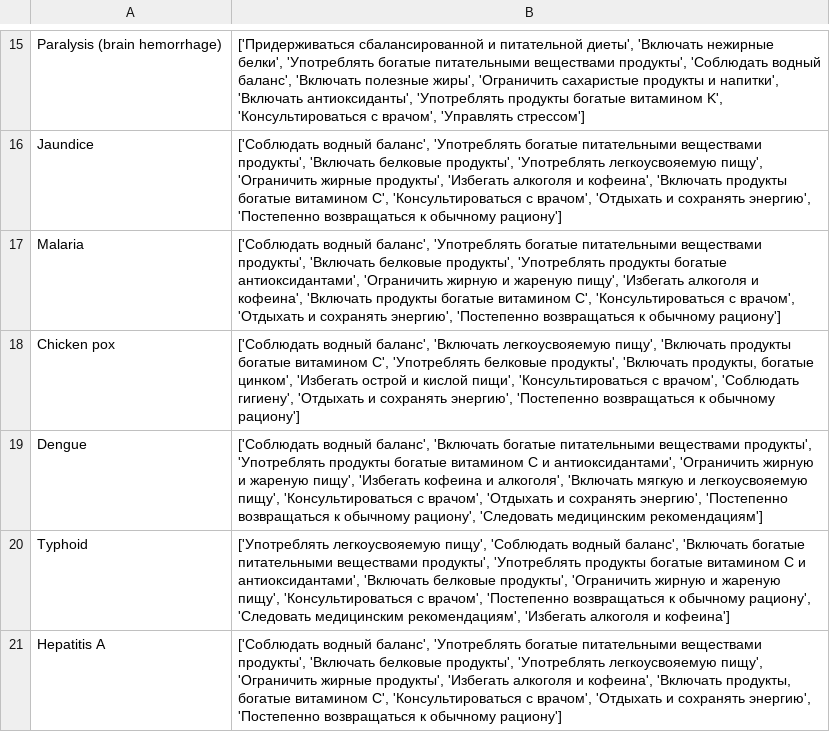
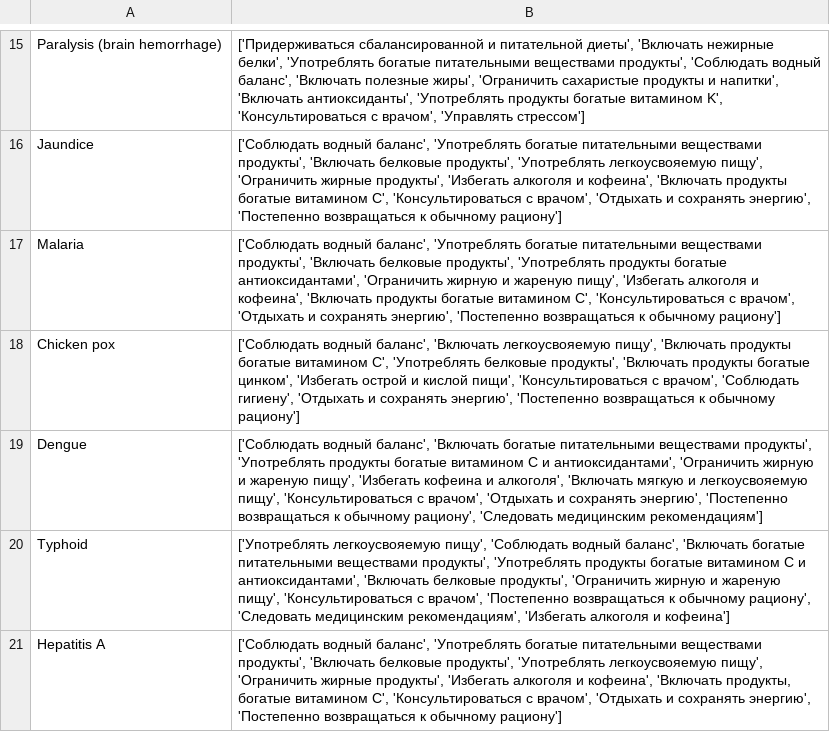
Before and after one commit to kimmikind/primary-diagnosis-pred, a CSV file: datasets/workout_df.csv, drawn as a sheet; only a part is shown, gaps mark what is left out.

Commit message:
Update workout_df.csv

```diff
--- a/datasets/workout_df.csv
+++ b/datasets/workout_df.csv
@@ -17,3 +17,3 @@ Jaundice, "['Соблюдать водный баланс', 'Употребля
 Malaria, "['Соблюдать водный баланс', 'Употреблять богатые питательными веществами продукты', 'Включать белковые продукты', 'Употреблять продукты богатые антиоксидантами', 'Ограничить жирную и жареную пищу', 'Избегать алкоголя и кофеина', 'Включать продукты богатые витамином C', 'Консультироваться с врачом', 'Отдыхать и сохранять энергию', 'Постепенно возвращаться к обычному рациону']"
-Chicken pox, "['Соблюдать водный баланс', 'Включать легкоусвояемую пищу', 'Включать продукты богатые витамином C', 'Употреблять белковые продукты', 'Включать продукты, богатые цинком', 'Избегать острой и кислой пищи', 'Консультироваться с врачом', 'Соблюдать гигиену', 'Отдыхать и сохранять энергию', 'Постепенно возвращаться к обычному рациону']"
+Chicken pox, "['Соблюдать водный баланс', 'Включать легкоусвояемую пищу', 'Включать продукты богатые витамином C', 'Употреблять белковые продукты', 'Включать продукты богатые цинком', 'Избегать острой и кислой пищи', 'Консультироваться с врачом', 'Соблюдать гигиену', 'Отдыхать и сохранять энергию', 'Постепенно возвращаться к обычному рациону']"
 Dengue, "['Соблюдать водный баланс', 'Включать богатые питательными веществами продукты', 'Употреблять продукты богатые витамином C и антиоксидантами', 'Ограничить жирную и жареную пищу', 'Избегать кофеина и алкоголя', 'Включать мягкую и легкоусвояемую пищу', 'Консультироваться с врачом', 'Отдыхать и сохранять энергию', 'Постепенно возвращаться к обычному рациону', 'Следовать медицинским рекомендациям']"
```
